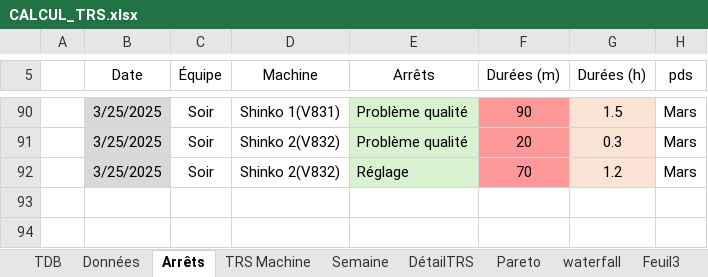
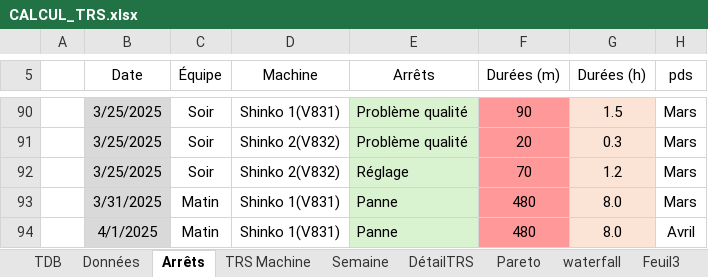
Before and after one commit to MES-DASH-B/CTRS, an Excel workbook: CALCUL_TRS.xlsx, sheet Arrêts, drawn as a sheet; only a part is shown, gaps mark what is left out; values as stored, in another font and other column widths than the file's, no borders; table styles not drawn; the diff names each change by its address in the sheet, - before the commit and + after, or states it on an @@ line.

```diff
--- a/CALCUL_TRS.xlsx (sheet Arrêts)
+++ b/CALCUL_TRS.xlsx (sheet Arrêts)
+row 93:  | 3/31/2025 | Matin | Shinko 1(V831) | Panne | 480 | 8.0 | Mars
+row 94:  | 4/1/2025 | Matin | Shinko 1(V831) | Panne | 480 | 8.0 | Avril
```
Also changed, not shown: sheet waterfall, sheet Données, sheet TRS Machine, sheet Semaine, sheet DétailTRS, sheet Pareto, formulas that keep their value.
